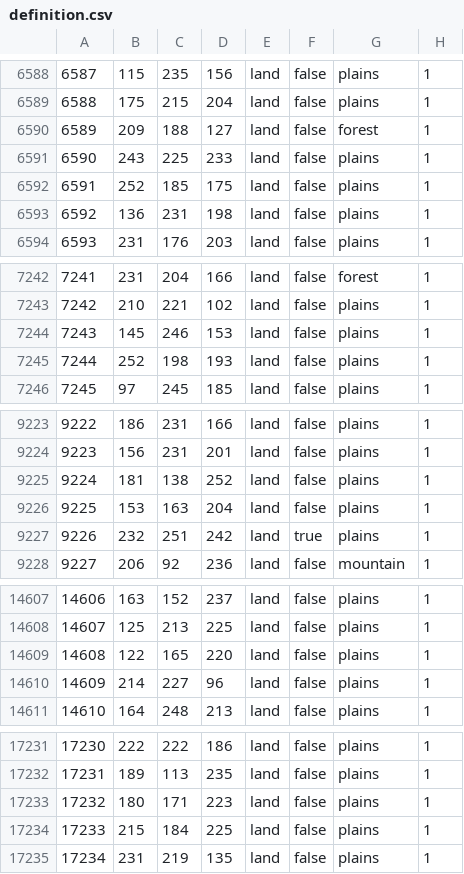
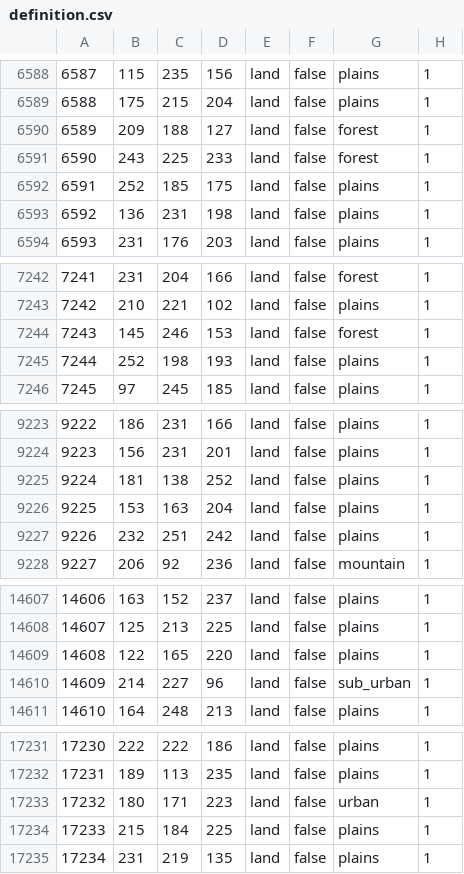
Before and after one commit to TheGamerCant/Across-The-Dnieper, a CSV file: AcrossTheDnieper/map/definition.csv, drawn as a sheet; only a part is shown, gaps mark what is left out; the diff covers the shown part only.

```diff
--- a/AcrossTheDnieper/map/definition.csv
+++ b/AcrossTheDnieper/map/definition.csv
@@ -6590,3 +6590,3 @@
 6589;209;188;127;land;false;forest;1
-6590;243;225;233;land;false;plains;1
+6590;243;225;233;land;false;forest;1
 6591;252;185;175;land;false;plains;1
@@ -7243,3 +7243,3 @@
 7242;210;221;102;land;false;plains;1
-7243;145;246;153;land;false;plains;1
+7243;145;246;153;land;false;forest;1
 7244;252;198;193;land;false;plains;1
@@ -9226,3 +9226,3 @@
 9225;153;163;204;land;false;plains;1
-9226;232;251;242;land;true;plains;1
+9226;232;251;242;land;false;plains;1
 9227;206;92;236;land;false;mountain;1
@@ -14609,3 +14609,3 @@
 14608;122;165;220;land;false;plains;1
-14609;214;227;96;land;false;plains;1
+14609;214;227;96;land;false;sub_urban;1
 14610;164;248;213;land;false;plains;1
@@ -17232,3 +17232,3 @@
 17231;189;113;235;land;false;plains;1
-17232;180;171;223;land;false;plains;1
+17232;180;171;223;land;false;urban;1
 17233;215;184;225;land;false;plains;1
```
Also changed, not shown: 14 edited cells elsewhere in this file, 15 other files.
